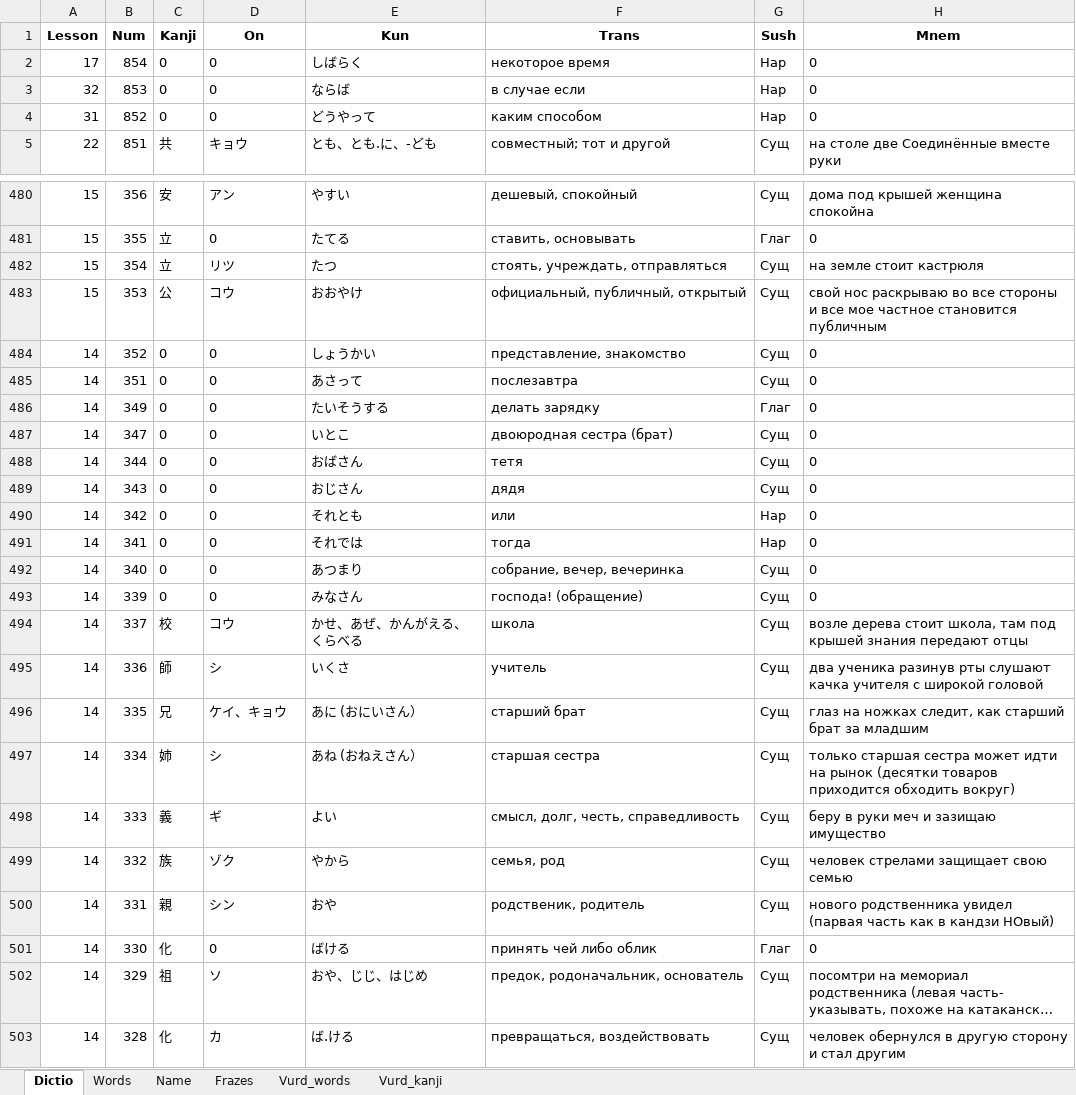
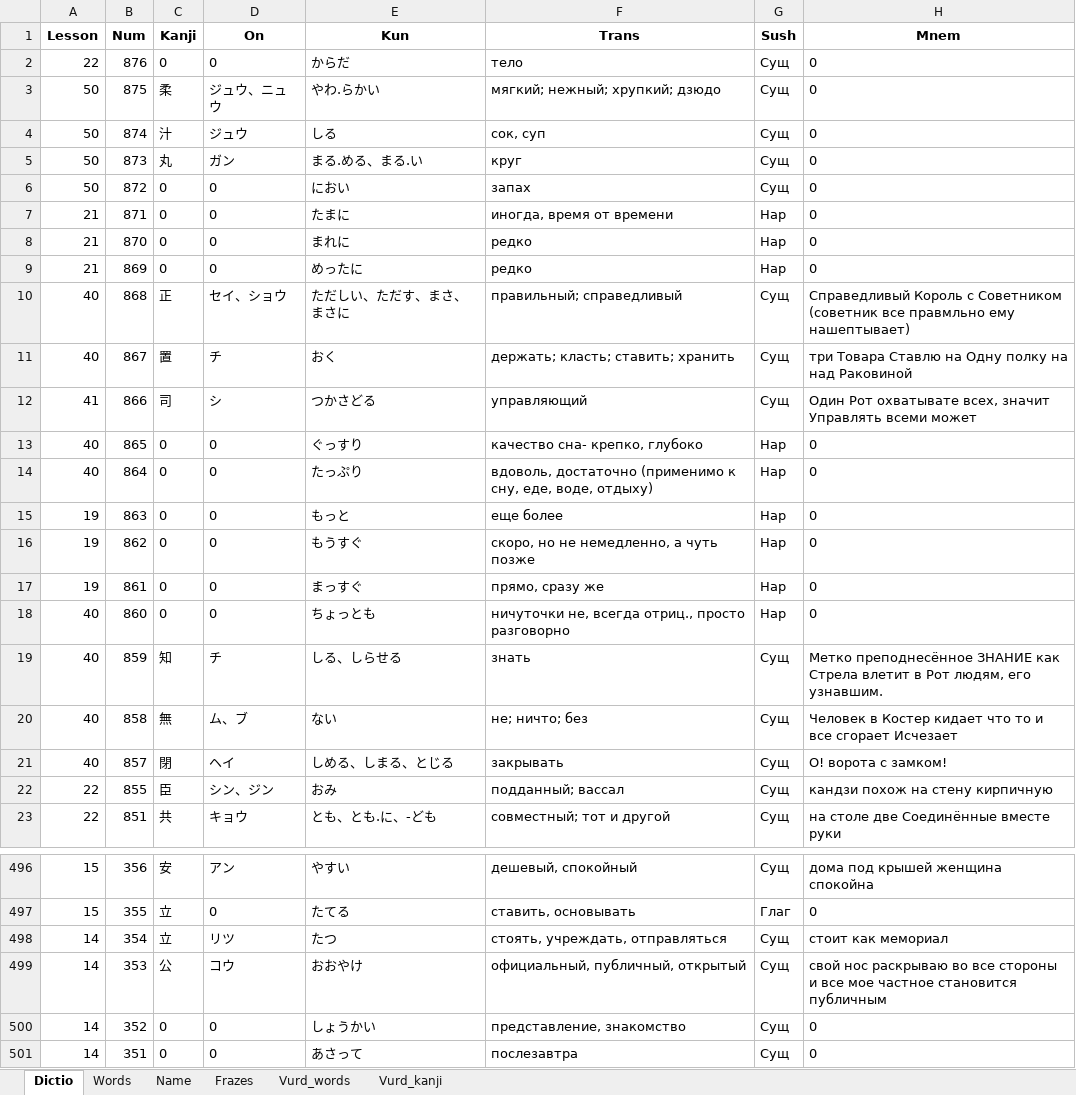
Before and after one commit to rin8351/Jap, an Excel workbook: J_e_all_my.xlsx, sheet Dictio, drawn as a sheet; only a part is shown, gaps mark what is left out; the shorter side is filled out with more unchanged rows; long unchanged cells end in …; values as stored, in another font and other column widths than the file's, no borders; addresses are those after the commit; the diff covers the shown part only; the diff names each change by its address in the sheet, - before the commit and + after, or states it on an @@ line.

```diff
--- a/J_e_all_my.xlsx (sheet Dictio)
+++ b/J_e_all_my.xlsx (sheet Dictio)
+row 2: 22 | 876 | 0 | 0 | からだ | тело | Сущ | 0
+row 3: 50 | 875 | 柔 | ジュウ、ニュウ | やわ.らかい | мягкий; нежный; хрупкий; дзюдо | Сущ | 0
+row 4: 50 | 874 | 汁 | ジュウ | しる | сок, суп | Сущ | 0
+row 5: 50 | 873 | 丸 | ガン | まる.める、まる.い | круг | Сущ | 0
+row 6: 50 | 872 | 0 | 0 | におい | запах | Сущ | 0
-A7 (Lesson): 17
+A7 (Lesson): 21
-B7 (Num): 854
+B7 (Num): 871
-E7 (Kun): しばらく
+E7 (Kun): たまに
-F7 (Trans): некоторое время
+F7 (Trans): иногда, время от времени
+row 8: 21 | 870 | 0 | 0 | まれに | редко | Нар | 0
+row 9: 21 | 869 | 0 | 0 | めったに | редко | Нар | 0
+row 10: 40 | 868 | 正 | セイ、ショウ | ただしい、ただす、まさ、まさに | правильный; справедливый | Сущ | Справедливый Король с Советником (советник все правмльно ему нашептывает)
+row 11: 40 | 867 | 置 | チ | おく | держать; класть; ставить; хранить | Сущ | три Товара Ставлю на Одну полку на над Раковиной
+row 12: 41 | 866 | 司 | シ | つかさどる | управляющий | Сущ | Один Рот охватывате всех, значит Управлять всеми может
-A13 (Lesson): 32
+A13 (Lesson): 40
-B13 (Num): 853
+B13 (Num): 865
-E13 (Kun): ならば
+E13 (Kun): ぐっすり
-F13 (Trans): в случае если
+F13 (Trans): качество сна- крепко, глубоко
+row 14: 40 | 864 | 0 | 0 | たっぷり | вдоволь, достаточно (применимо к сну, еде, воде, отдыху) | Нар | 0
+row 15: 19 | 863 | 0 | 0 | もっと | еще более | Нар | 0
+row 16: 19 | 862 | 0 | 0 | もうすぐ | скоро, но не немедленно, а чуть позже | Нар | 0
-A17 (Lesson): 31
+A17 (Lesson): 19
-B17 (Num): 852
+B17 (Num): 861
-E17 (Kun): どうやって
+E17 (Kun): まっすぐ
-F17 (Trans): каким способом
+F17 (Trans): прямо, сразу же
+row 18: 40 | 860 | 0 | 0 | ちょっとも | ничуточки не, всегда отриц., просто разговорно | Нар | 0
+row 19: 40 | 859 | 知 | チ | しる、しらせる | знать | Сущ | Метко преподнесённое ЗНАНИЕ как Стрела влетит в Рот людям, его узнавшим.
+row 20: 40 | 858 | 無 | ム、ブ | ない | не; ничто; без | Сущ | Человек в Костер кидает что то и все сгорает Исчезает
+row 21: 40 | 857 | 閉 | ヘイ | しめる、しまる、とじる | закрывать | Сущ | О! ворота с замком!
+row 22: 22 | 855 | 臣 | シン、ジン | おみ | подданный; вассал | Сущ | кандзи похож на стену кирпичную
-A498:A499 (Lesson): 15
+A498:A499 (Lesson): 14
-H498 (Mnem): на земле стоит кастрюля
+H498 (Mnem): стоит как мемориал
```
Also changed, not shown: 1 added row, 5 removed rows and 245 edited cells elsewhere in this sheet, sheet Words, 2 other files.
